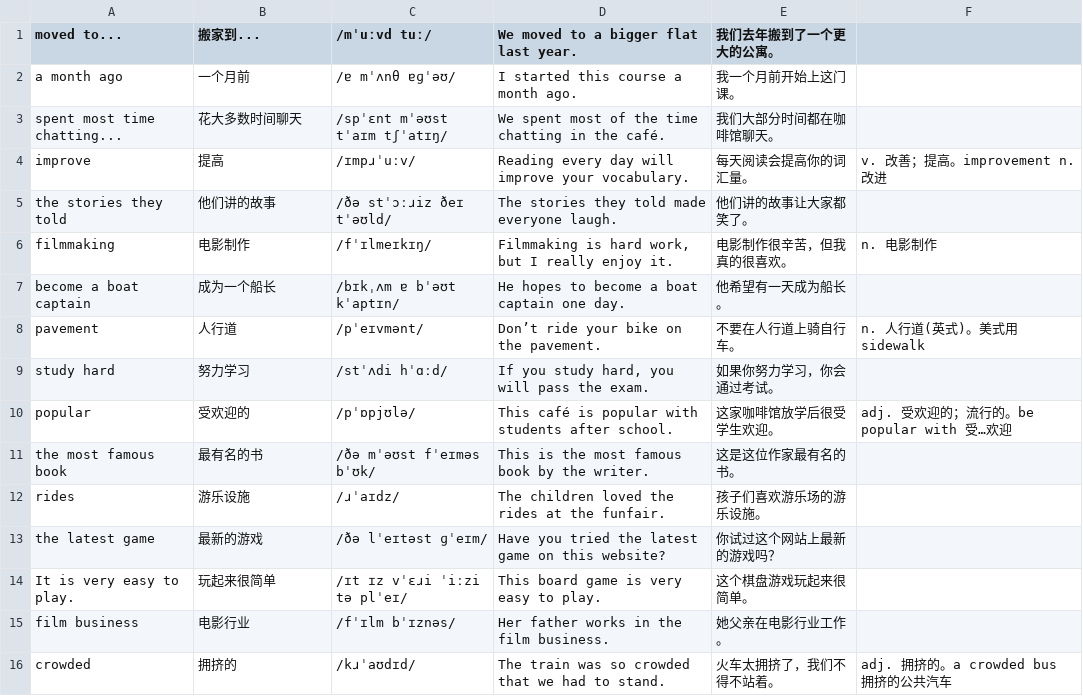
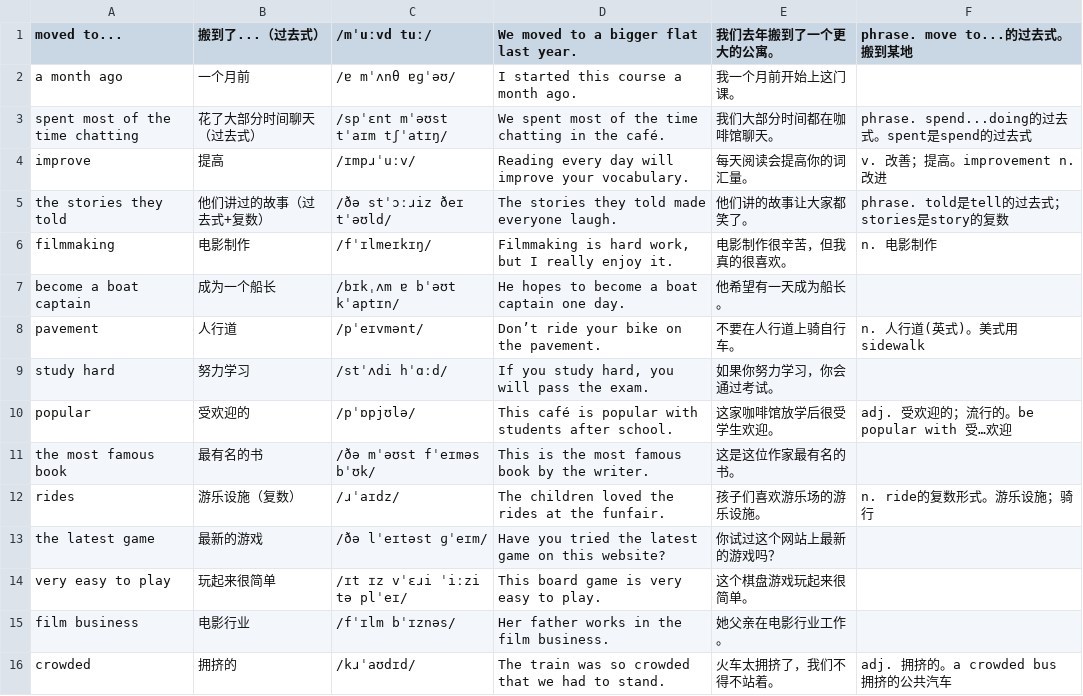
Before and after one commit to duguguiyu/remember-the-small-words, a CSV file: datasets/ket3_0403.csv, drawn as a sheet.

```diff
--- a/datasets/ket3_0403.csv
+++ b/datasets/ket3_0403.csv
@@ -1,6 +1,6 @@
-moved to...,搬家到...,/mˈuːvd tuː/,We moved to a bigger flat last year.,我们去年搬到了一个更大的公寓。,
+moved to...,搬到了...（过去式）,/mˈuːvd tuː/,We moved to a bigger flat last year.,我们去年搬到了一个更大的公寓。,phrase. move to...的过去式。搬到某地
 a month ago,一个月前,/ɐ mˈʌnθ ɐɡˈəʊ/,I started this course a month ago.,我一个月前开始上这门课。,
-spent most time chatting...,花大多数时间聊天,/spˈɛnt mˈəʊst tˈaɪm tʃˈatɪŋ/,We spent most of the time chatting in the café.,我们大部分时间都在咖啡馆聊天。,
+spent most of the time chatting,花了大部分时间聊天（过去式）,/spˈɛnt mˈəʊst tˈaɪm tʃˈatɪŋ/,We spent most of the time chatting in the café.,我们大部分时间都在咖啡馆聊天。,phrase. spend...doing的过去式。spent是spend的过去式
 improve,提高,/ɪmpɹˈuːv/,Reading every day will improve your vocabulary.,每天阅读会提高你的词汇量。,v. 改善；提高。improvement n. 改进
-the stories they told,他们讲的故事,/ðə stˈɔːɹiz ðeɪ tˈəʊld/,The stories they told made everyone laugh.,他们讲的故事让大家都笑了。,
+the stories they told,他们讲过的故事（过去式+复数）,/ðə stˈɔːɹiz ðeɪ tˈəʊld/,The stories they told made everyone laugh.,他们讲的故事让大家都笑了。,phrase. told是tell的过去式；stories是story的复数
 filmmaking,电影制作,/fˈɪlmeɪkɪŋ/,"Filmmaking is hard work, but I really enjoy it.",电影制作很辛苦，但我真的很喜欢。,n. 电影制作
@@ -11,5 +11,5 @@ popular,受欢迎的,/pˈɒpjʊlə/,This café is popular with students after sc
 the most famous book,最有名的书,/ðə mˈəʊst fˈeɪməs bˈʊk/,This is the most famous book by the writer.,这是这位作家最有名的书。,
-rides,游乐设施,/ɹˈaɪdz/,The children loved the rides at the funfair.,孩子们喜欢游乐场的游乐设施。,
+rides,游乐设施（复数）,/ɹˈaɪdz/,The children loved the rides at the funfair.,孩子们喜欢游乐场的游乐设施。,n. ride的复数形式。游乐设施；骑行
 the latest game,最新的游戏,/ðə lˈeɪtəst ɡˈeɪm/,Have you tried the latest game on this website?,你试过这个网站上最新的游戏吗？,
-It is very easy to play.,玩起来很简单,/ɪt ɪz vˈɛɹi ˈiːzi tə plˈeɪ/,This board game is very easy to play.,这个棋盘游戏玩起来很简单。,
+very easy to play,玩起来很简单,/ɪt ɪz vˈɛɹi ˈiːzi tə plˈeɪ/,This board game is very easy to play.,这个棋盘游戏玩起来很简单。,
 film business,电影行业,/fˈɪlm bˈɪznəs/,Her father works in the film business.,她父亲在电影行业工作。,
```
Also changed, not shown: datasets/ket3_0410.csv, datasets/ket3_0424.csv, 7 other files.
